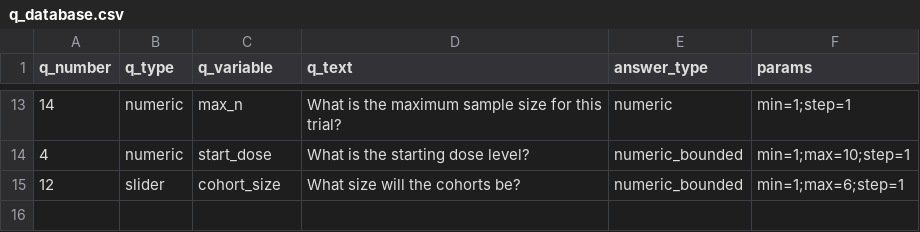
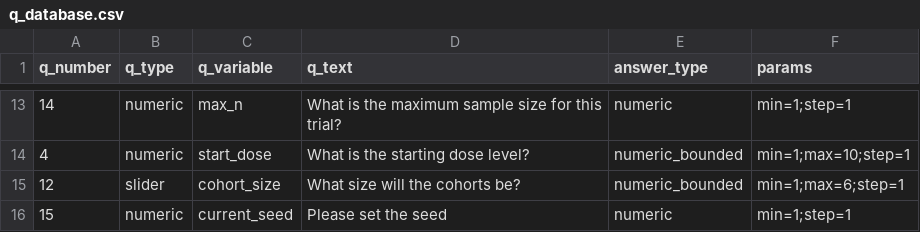
Before and after one commit to xlai/dosefinderhub, a CSV file: app/data/questionnaire_inputs/q_database.csv, drawn as a sheet; only a part is shown, gaps mark what is left out.

```diff
--- a/app/data/questionnaire_inputs/q_database.csv
+++ b/app/data/questionnaire_inputs/q_database.csv
@@ -15 +15,2 @@ q_number,q_type,q_variable,q_text,answer_type,params
 12,slider,cohort_size,What size will the cohorts be?,numeric_bounded,min=1;max=6;step=1
+15,numeric,current_seed,Please set the seed,numeric,min=1;step=1
```
Also changed, not shown: app/data/questionnaire_inputs/crm_q_database.csv, app/data/questionnaire_inputs/tpt_q_database.csv.
